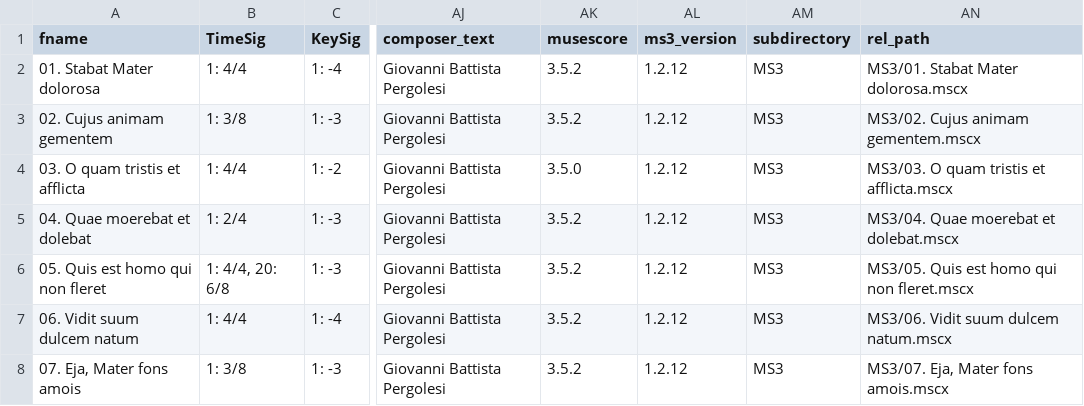
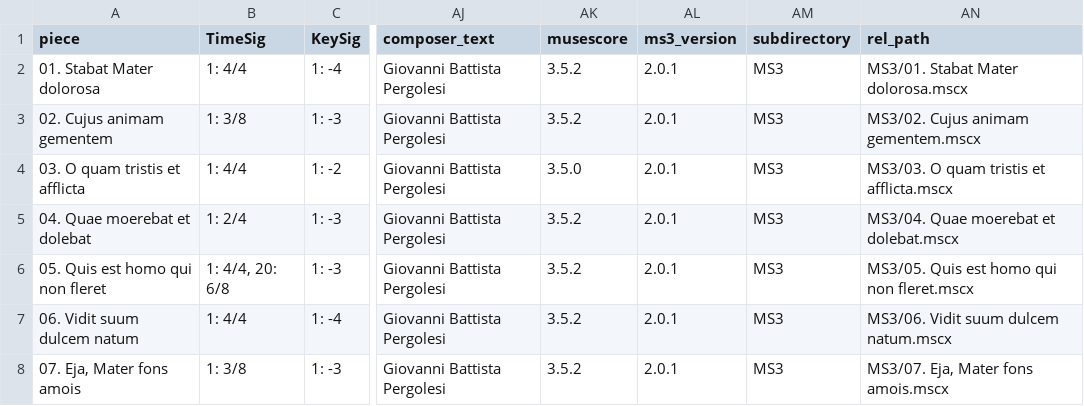
Before and after one commit to DCMLab/pergolesi_stabat_mater, a TSV file: metadata.tsv, drawn as a sheet; only a part is shown, gaps mark what is left out; the diff names each change by its address in the sheet, - before the commit and + after, or states it on an @@ line.

```diff
--- a/metadata.tsv
+++ b/metadata.tsv
-A1: fname
+A1: piece
-AL2:AL8 (ms3_version): 1.2.12
+AL2:AL8 (ms3_version): 2.0.1
```
Also changed, not shown: 45 other files.
